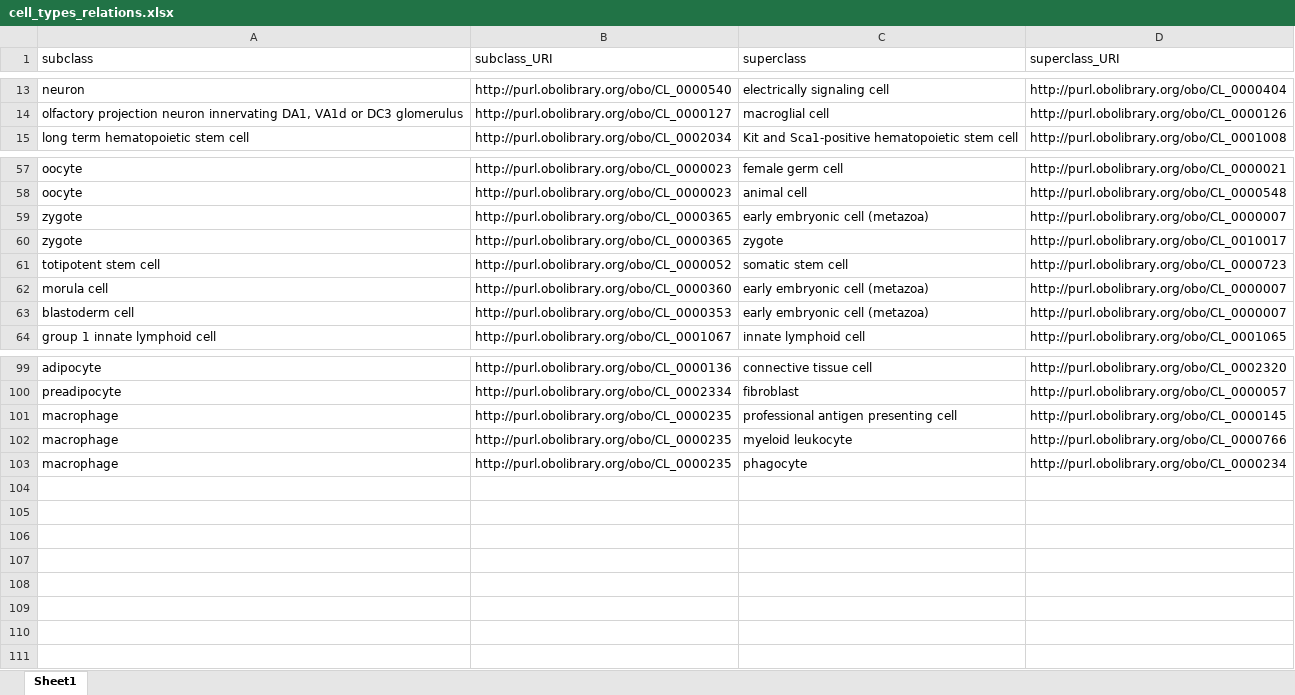
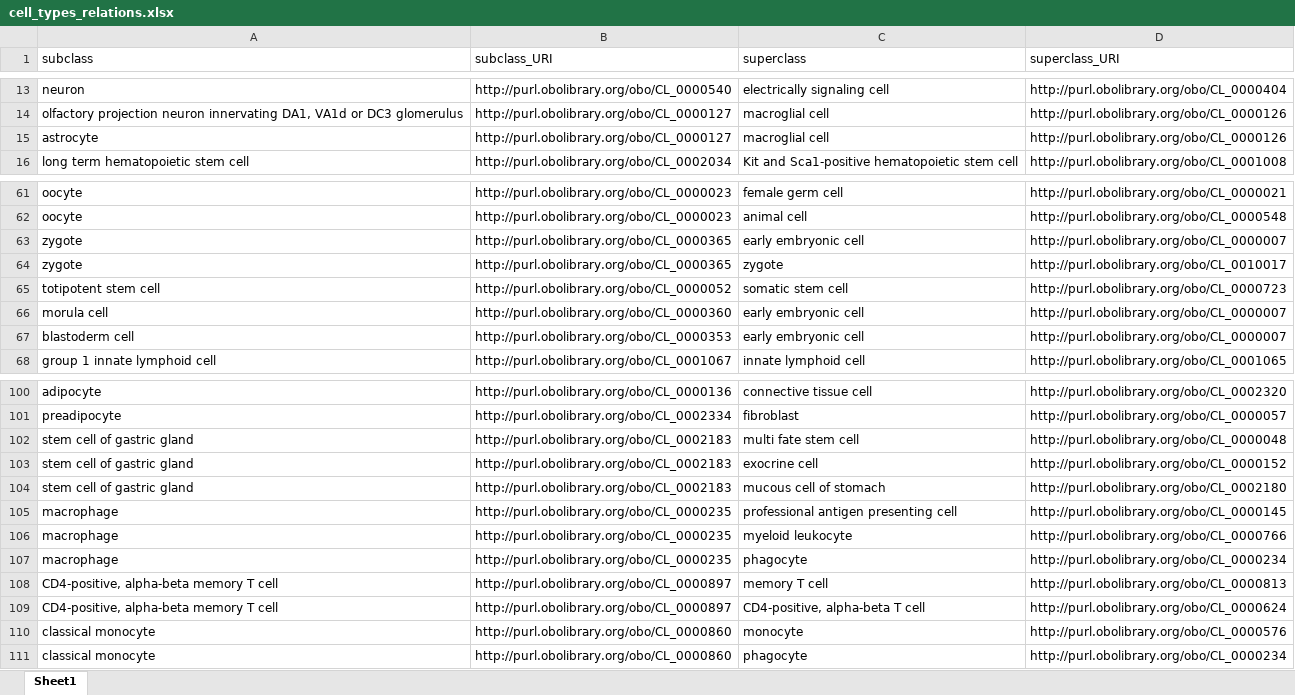
Before and after one commit to edusalcas/single-cell, an Excel workbook: SingleCell-Files/cell_types_relations.xlsx, sheet Sheet1, drawn as a sheet; only a part is shown, gaps mark what is left out; values as stored, in another font and other column widths than the file's, no cell formats; addresses are those after the commit; the diff covers the shown part only; the diff names each change by its address in the sheet, - before the commit and + after, or states it on an @@ line.

Commit message:
URIs from cell types, diseases and organs

```diff
--- a/SingleCell-Files/cell_types_relations.xlsx (sheet Sheet1)
+++ b/SingleCell-Files/cell_types_relations.xlsx (sheet Sheet1)
+row 15: astrocyte | http://purl.obolibrary.org/obo/CL_0000127 | macroglial cell | http://purl.obolibrary.org/obo/CL_0000126
-C63 (superclass): early embryonic cell (metazoa)
+C63 (superclass): early embryonic cell
-C66:C67 (superclass): early embryonic cell (metazoa)
+C66:C67 (superclass): early embryonic cell
+row 102: stem cell of gastric gland | http://purl.obolibrary.org/obo/CL_0002183 | multi fate stem cell | http://purl.obolibrary.org/obo/CL_0000048
+row 103: stem cell of gastric gland | http://purl.obolibrary.org/obo/CL_0002183 | exocrine cell | http://purl.obolibrary.org/obo/CL_0000152
+row 104: stem cell of gastric gland | http://purl.obolibrary.org/obo/CL_0002183 | mucous cell of stomach | http://purl.obolibrary.org/obo/CL_0002180
+row 108: CD4-positive, alpha-beta memory T cell | http://purl.obolibrary.org/obo/CL_0000897 | memory T cell | http://purl.obolibrary.org/obo/CL_0000813
+row 109: CD4-positive, alpha-beta memory T cell | http://purl.obolibrary.org/obo/CL_0000897 | CD4-positive, alpha-beta T cell | http://purl.obolibrary.org/obo/CL_0000624
+row 110: classical monocyte | http://purl.obolibrary.org/obo/CL_0000860 | monocyte | http://purl.obolibrary.org/obo/CL_0000576
+row 111: classical monocyte | http://purl.obolibrary.org/obo/CL_0000860 | phagocyte | http://purl.obolibrary.org/obo/CL_0000234
```
Also changed, not shown: 3 moved rows and 2 edited cells elsewhere in this sheet, cell formats, 22 other files.
